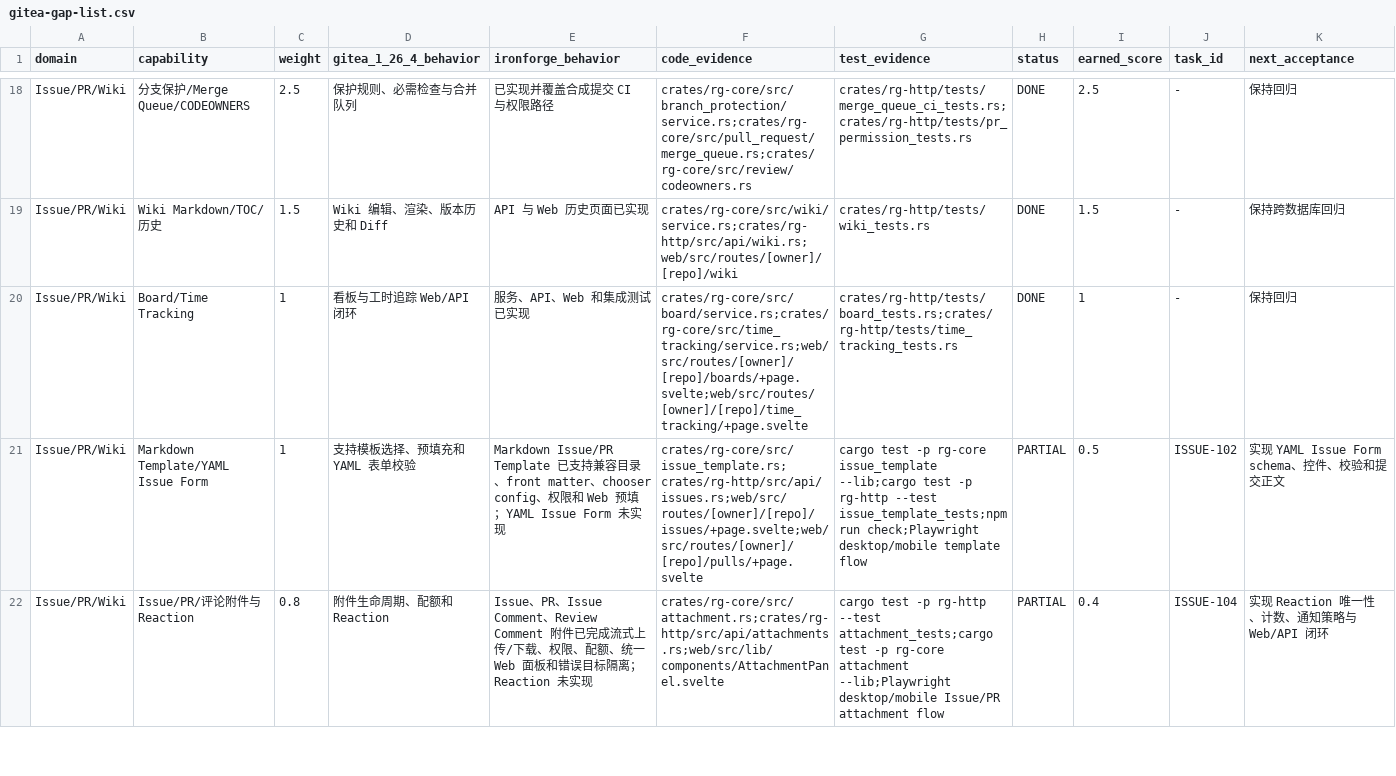
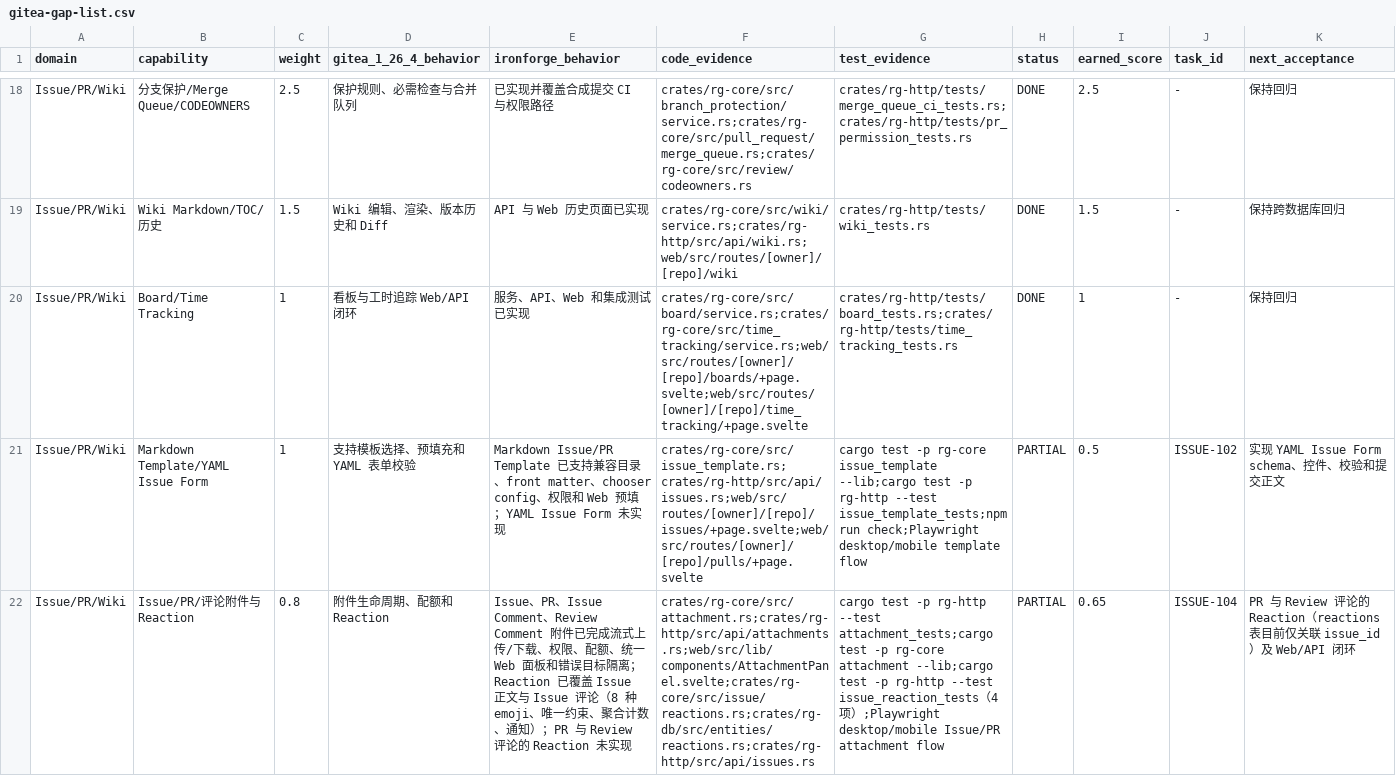
Before and after one commit to lengyuqu/ironforge, a CSV file: ironforge-docs/comparison/gitea-gap-list.csv, drawn as a sheet; only a part is shown, gaps mark what is left out; the diff covers the shown part only; the diff names each change by its address in the sheet, - before the commit and + after, or states it on an @@ line.

```diff
--- a/ironforge-docs/comparison/gitea-gap-list.csv
+++ b/ironforge-docs/comparison/gitea-gap-list.csv
-E22 (ironforge_behavior): …隔离；Reaction 未实现
+E22 (ironforge_behavior): …隔离；Reaction 已覆盖 Issue 正文与 Issue 评论（8 种 emoji、唯一约束、聚合计数、通知）；PR 与 Review 评论的 Reaction 未实现
-F22 (code_evidence): crates/rg-core/src/attachment.rs;crates/rg-http/src/api/attachments.rs;web/src/lib/components/AttachmentPanel.svelte
+F22 (code_evidence): crates/rg-core/src/attachment.rs;crates/rg-http/src/api/attachments.rs;web/src/lib/components/AttachmentPanel.svelte;crates/rg-core/src/issue/reactions.rs;crates/rg-db/src/entities/reactions.rs;crates/rg-http/src/api/issues.rs
-G22 (test_evidence): …rg-core attachment --lib;Playwright desktop/mobile Issue/PR…
+G22 (test_evidence): …rg-core attachment --lib;cargo test -p rg-http --test issue_reaction_tests（4 项）;Playwright desktop/mobile Issue/PR…
-I22 (earned_score): 0.4
+I22 (earned_score): 0.65
-K22 (next_acceptance): 实现 Reaction 唯一性、计数、通知策略与 Web/API 闭环
+K22 (next_acceptance): PR 与 Review 评论的 Reaction（reactions 表目前仅关联 issue_id）及 Web/API 闭环
```
Also changed, not shown: 32 edited cells elsewhere in this file, 19 other files.
